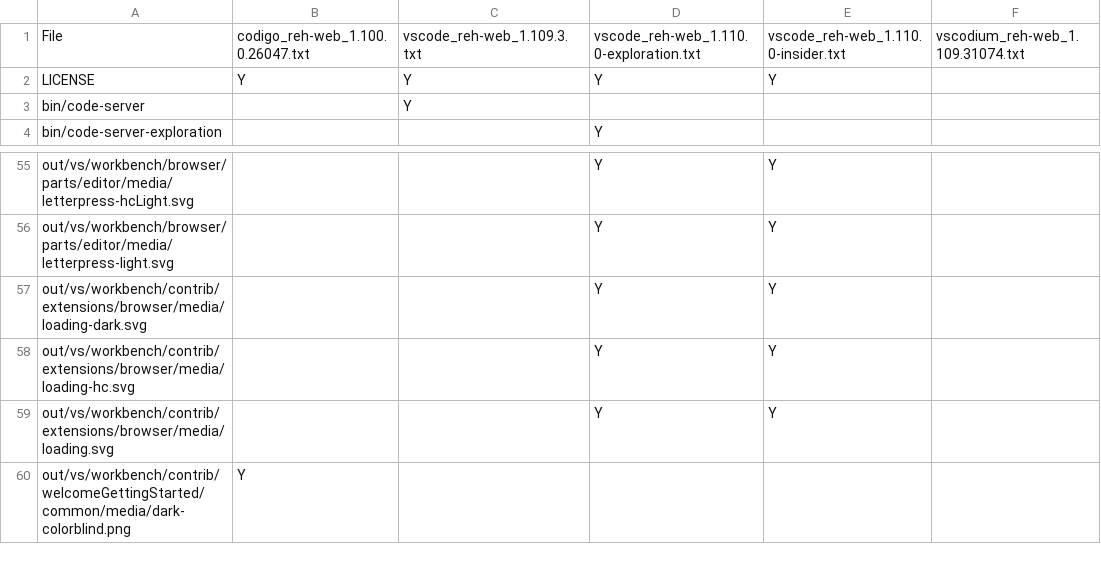
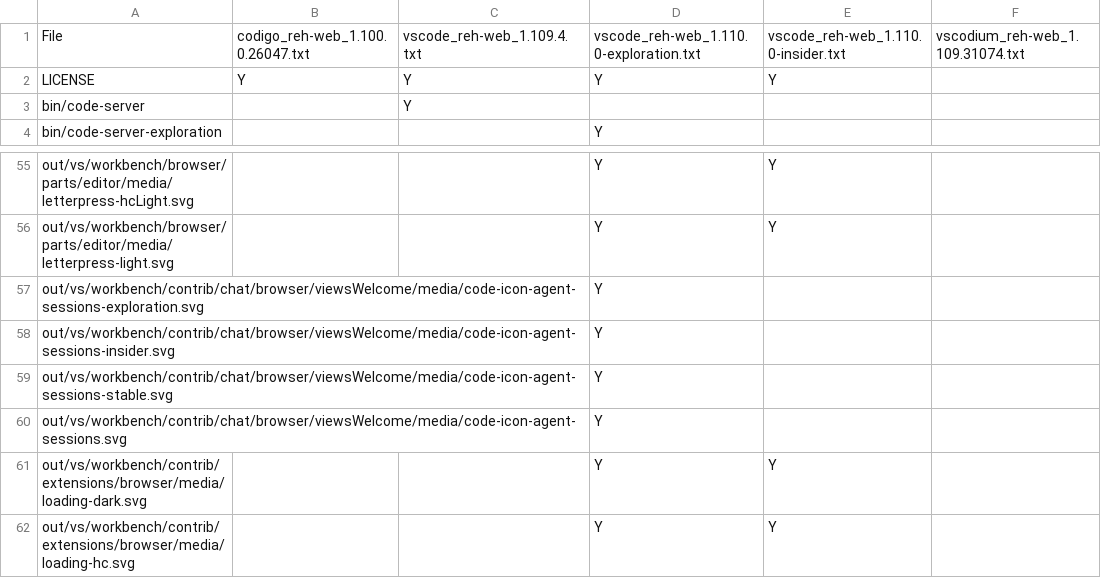
Before and after one commit to btwiuse/vsdiff, a CSV file: reh-web.diff.csv, drawn as a sheet; only a part is shown, gaps mark what is left out; the shorter side is filled out with more unchanged rows.

```diff
--- a/reh-web.diff.csv
+++ b/reh-web.diff.csv
@@ -1,2 +1,2 @@
-File,codigo_reh-web_1.100.0.26047.txt,vscode_reh-web_1.109.3.txt,vscode_reh-web_1.110.0-exploration.txt,vscode_reh-web_1.110.0-insider.txt,vscodium_reh-web_1.109.31074.txt
+File,codigo_reh-web_1.100.0.26047.txt,vscode_reh-web_1.109.4.txt,vscode_reh-web_1.110.0-exploration.txt,vscode_reh-web_1.110.0-insider.txt,vscodium_reh-web_1.109.31074.txt
 LICENSE,Y,Y,Y,Y,
@@ -56,2 +56,6 @@ out/vs/workbench/browser/parts/editor/media/letterpress-hcLight.svg,,,Y,Y,
 out/vs/workbench/browser/parts/editor/media/letterpress-light.svg,,,Y,Y,
+out/vs/workbench/contrib/chat/browser/viewsWelcome/media/code-icon-agent-sessions-exploration.svg,,,Y,,
+out/vs/workbench/contrib/chat/browser/viewsWelcome/media/code-icon-agent-sessions-insider.svg,,,Y,,
+out/vs/workbench/contrib/chat/browser/viewsWelcome/media/code-icon-agent-sessions-stable.svg,,,Y,,
+out/vs/workbench/contrib/chat/browser/viewsWelcome/media/code-icon-agent-sessions.svg,,,Y,,
 out/vs/workbench/contrib/extensions/browser/media/loading-dark.svg,,,Y,Y,
```
Also changed, not shown: reh.diff.csv, web.diff.csv, 6 other files.
